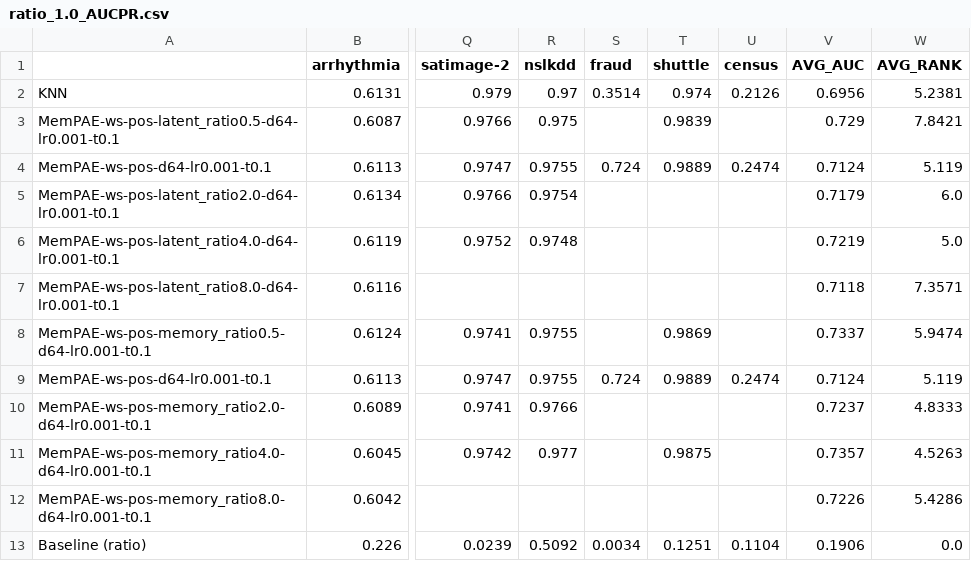
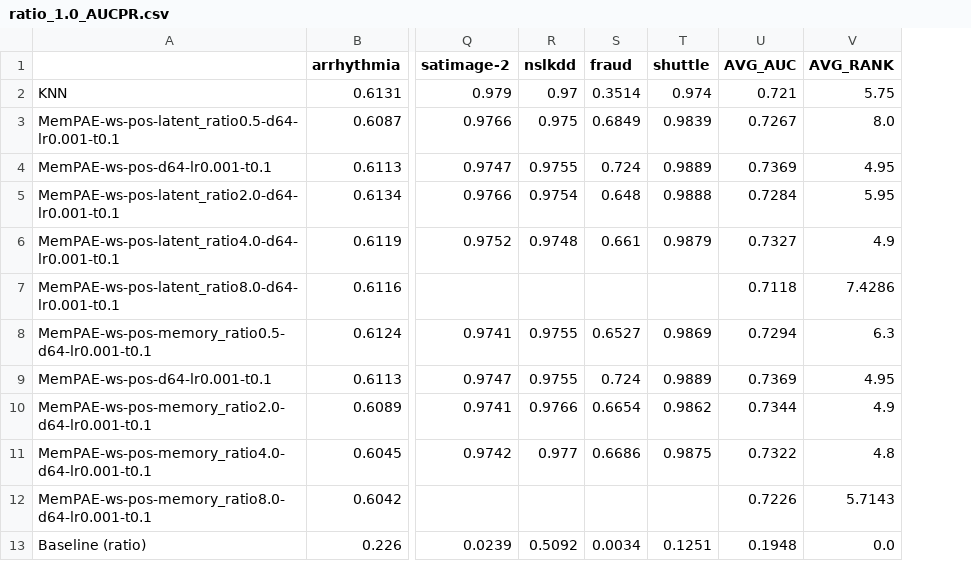
Before and after one commit to Cheol-Will/perceiver-ad, a CSV file: metrics/ratio_1.0_AUCPR.csv, drawn as a sheet; only a part is shown, gaps mark what is left out; removed rows and columns are numbered as before the commit, all else as after; the diff names each change by its address in the sheet, - before the commit and + after, or states it on an @@ line.

```diff
--- a/metrics/ratio_1.0_AUCPR.csv
+++ b/metrics/ratio_1.0_AUCPR.csv
-column U (census), rows 2-13: 0.2126 |  | 0.2474 |  |  |  |  | 0.2474 |  |  |  | 0.1104
-U2 (AVG_AUC): 0.6956
+U2 (AVG_AUC): 0.721
-V2 (AVG_RANK): 5.2381
+V2 (AVG_RANK): 5.75
-S3 (fraud): (empty)
+S3 (fraud): 0.6849
-U3 (AVG_AUC): 0.729
+U3 (AVG_AUC): 0.7267
-V3 (AVG_RANK): 7.8421
+V3 (AVG_RANK): 8.0
-U4 (AVG_AUC): 0.7124
+U4 (AVG_AUC): 0.7369
-V4 (AVG_RANK): 5.119
+V4 (AVG_RANK): 4.95
-S5 (fraud): (empty)
+S5 (fraud): 0.648
-T5 (shuttle): (empty)
+T5 (shuttle): 0.9888
-U5 (AVG_AUC): 0.7179
+U5 (AVG_AUC): 0.7284
-V5 (AVG_RANK): 6.0
+V5 (AVG_RANK): 5.95
-S6 (fraud): (empty)
+S6 (fraud): 0.661
-T6 (shuttle): (empty)
+T6 (shuttle): 0.9879
-U6 (AVG_AUC): 0.7219
+U6 (AVG_AUC): 0.7327
-V6 (AVG_RANK): 5.0
+V6 (AVG_RANK): 4.9
-V7 (AVG_RANK): 7.3571
+V7 (AVG_RANK): 7.4286
-S8 (fraud): (empty)
+S8 (fraud): 0.6527
-U8 (AVG_AUC): 0.7337
+U8 (AVG_AUC): 0.7294
-V8 (AVG_RANK): 5.9474
+V8 (AVG_RANK): 6.3
-U9 (AVG_AUC): 0.7124
+U9 (AVG_AUC): 0.7369
-V9 (AVG_RANK): 5.119
+V9 (AVG_RANK): 4.95
-S10 (fraud): (empty)
+S10 (fraud): 0.6654
-T10 (shuttle): (empty)
+T10 (shuttle): 0.9862
-U10 (AVG_AUC): 0.7237
+U10 (AVG_AUC): 0.7344
-V10 (AVG_RANK): 4.8333
+V10 (AVG_RANK): 4.9
-S11 (fraud): (empty)
+S11 (fraud): 0.6686
-U11 (AVG_AUC): 0.7357
+U11 (AVG_AUC): 0.7322
-V11 (AVG_RANK): 4.5263
+V11 (AVG_RANK): 4.8
-V12 (AVG_RANK): 5.4286
+V12 (AVG_RANK): 5.7143
-U13 (AVG_AUC): 0.1906
+U13 (AVG_AUC): 0.1948
```
Also changed, not shown: metrics/ratio_1.0_AUCPR_T.csv, 5 other files.
